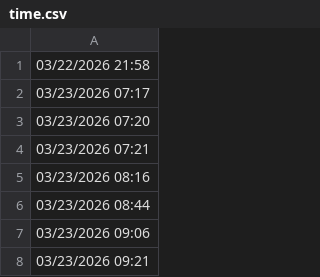
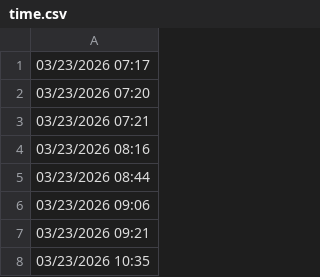
Before and after one commit to lethanhtannhat/macthan, a CSV file: time.csv, drawn as a sheet; only a part is shown; the shorter side is filled out with more unchanged rows.

```diff
--- a/time.csv
+++ b/time.csv
@@ -1,2 +1 @@
-03/22/2026 21:58
 03/23/2026 07:17
```
Also changed, not shown: 1 other file.
